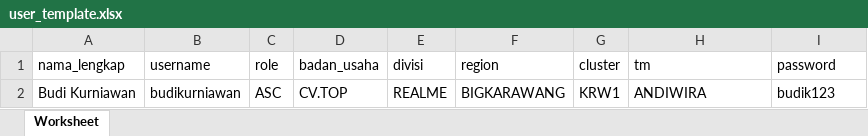
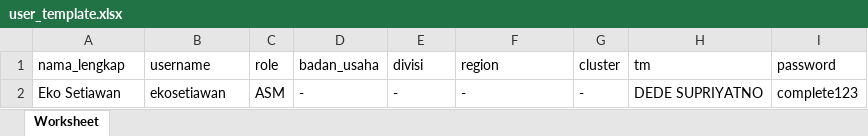
Before and after one commit to CompleteLabs/web-sam, an Excel workbook: public/import/user_template.xlsx, sheet Worksheet, drawn as a sheet; values as stored, in another font and other column widths than the file's, no borders; removed rows and columns are numbered as before the commit, all else as after; the diff names each change by its address in the sheet, - before the commit and + after, or states it on an @@ line.

```diff
--- a/public/import/user_template.xlsx (sheet Worksheet)
+++ b/public/import/user_template.xlsx (sheet Worksheet)
-row 2: Budi Kurniawan | budikurniawan | ASC | CV.TOP | REALME | BIGKARAWANG | KRW1 | ANDIWIRA | budik123
+row 2: Eko Setiawan | ekosetiawan | ASM | - | - | - | - | DEDE SUPRIYATNO | complete123
```
Also changed, not shown: public/import/outlet_template (10).xlsx, public/import/user_template (1).xlsx, 4 other files.
